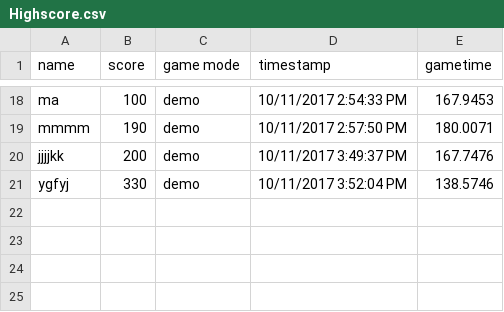
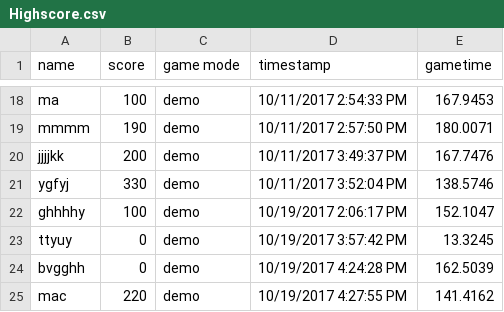
Before and after one commit to mfrisell/Hueniverse, a CSV file: Highscore.csv, drawn as a sheet; only a part is shown, gaps mark what is left out; the diff names each change by its address in the sheet, - before the commit and + after, or states it on an @@ line.

```diff
--- a/Highscore.csv
+++ b/Highscore.csv
+row 22: ghhhhy | 100 | demo | 10/19/2017 2:06:17 PM | 152.1047
+row 23: ttyuy | 0 | demo | 10/19/2017 3:57:42 PM | 13.3245
+row 24: bvgghh | 0 | demo | 10/19/2017 4:24:28 PM | 162.5039
+row 25: mac | 220 | demo | 10/19/2017 4:27:55 PM | 141.4162
```
Also changed, not shown: 54 other files.
